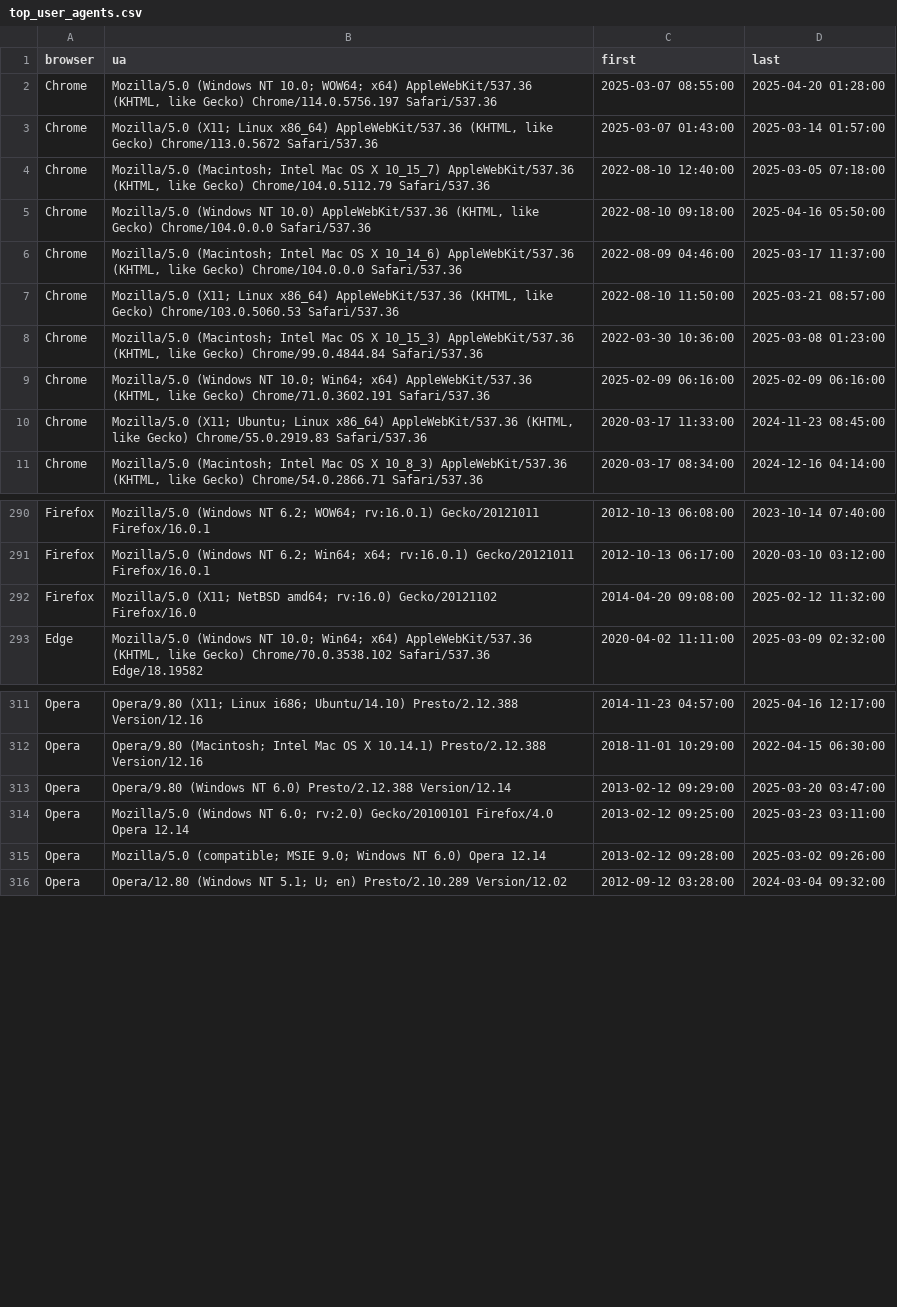
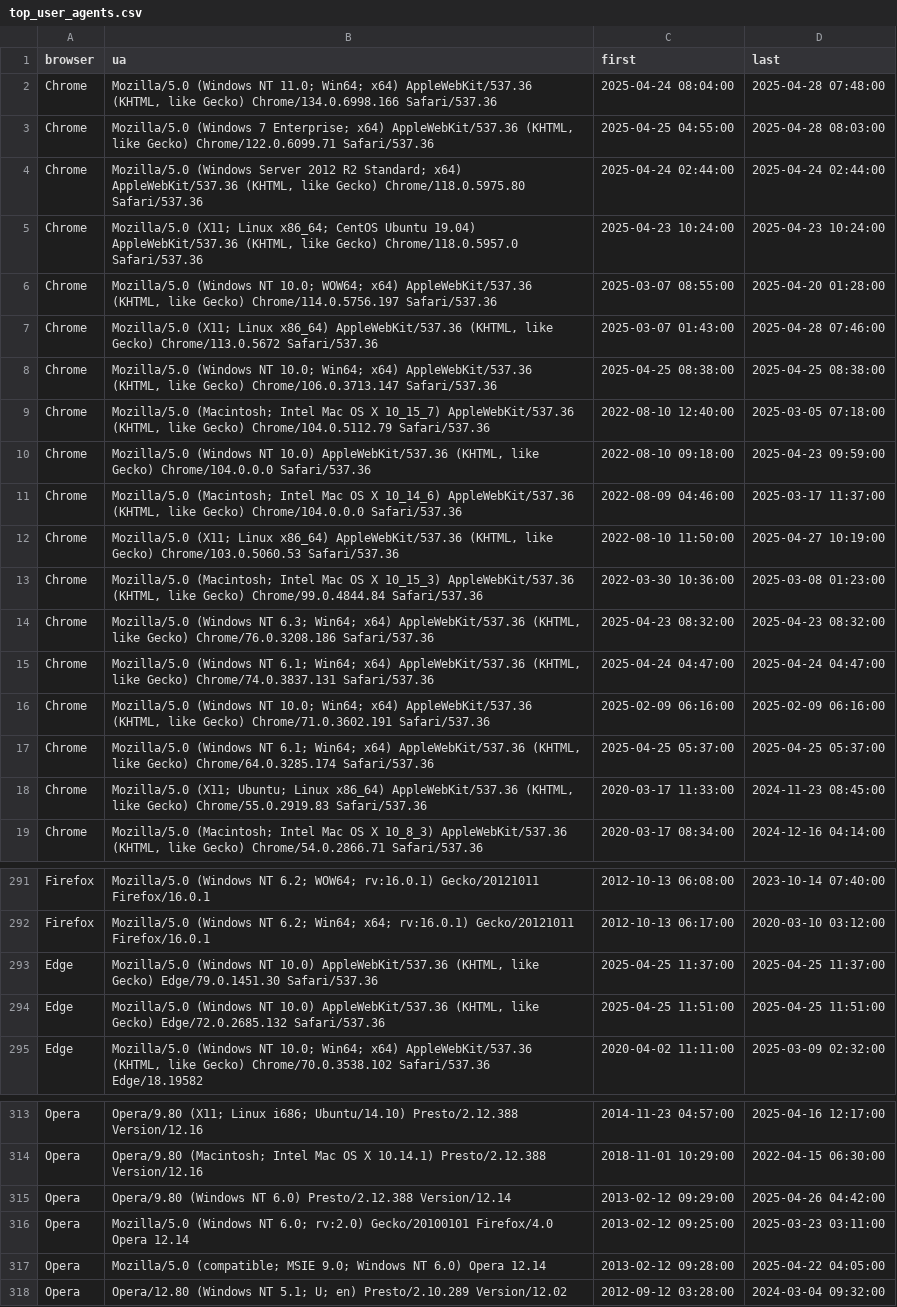
Before and after one commit to rahulsrma26/latest-user-agent, a CSV file: data/top_user_agents.csv, drawn as a sheet; only a part is shown, gaps mark what is left out; the diff covers the shown part only.

```diff
--- a/data/top_user_agents.csv
+++ b/data/top_user_agents.csv
@@ -1,10 +1,18 @@
 browser,ua,first,last
+Chrome,"Mozilla/5.0 (Windows NT 11.0; Win64; x64) AppleWebKit/537.36 (KHTML, like Gecko) Chrome/134.0.6998.166 Safari/537.36",2025-04-24 08:04:00,2025-04-28 07:48:00
+Chrome,"Mozilla/5.0 (Windows 7 Enterprise; x64) AppleWebKit/537.36 (KHTML, like Gecko) Chrome/122.0.6099.71 Safari/537.36",2025-04-25 04:55:00,2025-04-28 08:03:00
+Chrome,"Mozilla/5.0 (Windows Server 2012 R2 Standard; x64) AppleWebKit/537.36 (KHTML, like Gecko) Chrome/118.0.5975.80 Safari/537.36",2025-04-24 02:44:00,2025-04-24 02:44:00
+Chrome,"Mozilla/5.0 (X11; Linux x86_64; CentOS Ubuntu 19.04) AppleWebKit/537.36 (KHTML, like Gecko) Chrome/118.0.5957.0 Safari/537.36",2025-04-23 10:24:00,2025-04-23 10:24:00
 Chrome,"Mozilla/5.0 (Windows NT 10.0; WOW64; x64) AppleWebKit/537.36 (KHTML, like Gecko) Chrome/114.0.5756.197 Safari/537.36",2025-03-07 08:55:00,2025-04-20 01:28:00
-Chrome,"Mozilla/5.0 (X11; Linux x86_64) AppleWebKit/537.36 (KHTML, like Gecko) Chrome/113.0.5672 Safari/537.36",2025-03-07 01:43:00,2025-03-14 01:57:00
+Chrome,"Mozilla/5.0 (X11; Linux x86_64) AppleWebKit/537.36 (KHTML, like Gecko) Chrome/113.0.5672 Safari/537.36",2025-03-07 01:43:00,2025-04-28 07:46:00
+Chrome,"Mozilla/5.0 (Windows NT 10.0; Win64; x64) AppleWebKit/537.36 (KHTML, like Gecko) Chrome/106.0.3713.147 Safari/537.36",2025-04-25 08:38:00,2025-04-25 08:38:00
 Chrome,"Mozilla/5.0 (Macintosh; Intel Mac OS X 10_15_7) AppleWebKit/537.36 (KHTML, like Gecko) Chrome/104.0.5112.79 Safari/537.36",2022-08-10 12:40:00,2025-03-05 07:18:00
-Chrome,"Mozilla/5.0 (Windows NT 10.0) AppleWebKit/537.36 (KHTML, like Gecko) Chrome/104.0.0.0 Safari/537.36",2022-08-10 09:18:00,2025-04-16 05:50:00
+Chrome,"Mozilla/5.0 (Windows NT 10.0) AppleWebKit/537.36 (KHTML, like Gecko) Chrome/104.0.0.0 Safari/537.36",2022-08-10 09:18:00,2025-04-23 09:59:00
 Chrome,"Mozilla/5.0 (Macintosh; Intel Mac OS X 10_14_6) AppleWebKit/537.36 (KHTML, like Gecko) Chrome/104.0.0.0 Safari/537.36",2022-08-09 04:46:00,2025-03-17 11:37:00
-Chrome,"Mozilla/5.0 (X11; Linux x86_64) AppleWebKit/537.36 (KHTML, like Gecko) Chrome/103.0.5060.53 Safari/537.36",2022-08-10 11:50:00,2025-03-21 08:57:00
+Chrome,"Mozilla/5.0 (X11; Linux x86_64) AppleWebKit/537.36 (KHTML, like Gecko) Chrome/103.0.5060.53 Safari/537.36",2022-08-10 11:50:00,2025-04-27 10:19:00
 Chrome,"Mozilla/5.0 (Macintosh; Intel Mac OS X 10_15_3) AppleWebKit/537.36 (KHTML, like Gecko) Chrome/99.0.4844.84 Safari/537.36",2022-03-30 10:36:00,2025-03-08 01:23:00
+Chrome,"Mozilla/5.0 (Windows NT 6.3; Win64; x64) AppleWebKit/537.36 (KHTML, like Gecko) Chrome/76.0.3208.186 Safari/537.36",2025-04-23 08:32:00,2025-04-23 08:32:00
+Chrome,"Mozilla/5.0 (Windows NT 6.1; Win64; x64) AppleWebKit/537.36 (KHTML, like Gecko) Chrome/74.0.3837.131 Safari/537.36",2025-04-24 04:47:00,2025-04-24 04:47:00
 Chrome,"Mozilla/5.0 (Windows NT 10.0; Win64; x64) AppleWebKit/537.36 (KHTML, like Gecko) Chrome/71.0.3602.191 Safari/537.36",2025-02-09 06:16:00,2025-02-09 06:16:00
+Chrome,"Mozilla/5.0 (Windows NT 6.1; Win64; x64) AppleWebKit/537.36 (KHTML, like Gecko) Chrome/64.0.3285.174 Safari/537.36",2025-04-25 05:37:00,2025-04-25 05:37:00
 Chrome,"Mozilla/5.0 (X11; Ubuntu; Linux x86_64) AppleWebKit/537.36 (KHTML, like Gecko) Chrome/55.0.2919.83 Safari/537.36",2020-03-17 11:33:00,2024-11-23 08:45:00
@@ -291,3 +292,4 @@ Firefox,Mozilla/5.0 (Windows NT 6.2; WOW64; rv:16.0.1) Gecko/20121011 Firefox/16
 Firefox,Mozilla/5.0 (Windows NT 6.2; Win64; x64; rv:16.0.1) Gecko/20121011 Firefox/16.0.1,2012-10-13 06:17:00,2020-03-10 03:12:00
-Firefox,Mozilla/5.0 (X11; NetBSD amd64; rv:16.0) Gecko/20121102 Firefox/16.0,2014-04-20 09:08:00,2025-02-12 11:32:00
+Edge,"Mozilla/5.0 (Windows NT 10.0) AppleWebKit/537.36 (KHTML, like Gecko) Edge/79.0.1451.30 Safari/537.36",2025-04-25 11:37:00,2025-04-25 11:37:00
+Edge,"Mozilla/5.0 (Windows NT 10.0) AppleWebKit/537.36 (KHTML, like Gecko) Edge/72.0.2685.132 Safari/537.36",2025-04-25 11:51:00,2025-04-25 11:51:00
 Edge,"Mozilla/5.0 (Windows NT 10.0; Win64; x64) AppleWebKit/537.36 (KHTML, like Gecko) Chrome/70.0.3538.102 Safari/537.36 Edge/18.19582",2020-04-02 11:11:00,2025-03-09 02:32:00
@@ -312,5 +314,5 @@ Opera,Opera/9.80 (X11; Linux i686; Ubuntu/14.10) Presto/2.12.388 Version/12.16,2
 Opera,Opera/9.80 (Macintosh; Intel Mac OS X 10.14.1) Presto/2.12.388 Version/12.16,2018-11-01 10:29:00,2022-04-15 06:30:00
-Opera,Opera/9.80 (Windows NT 6.0) Presto/2.12.388 Version/12.14,2013-02-12 09:29:00,2025-03-20 03:47:00
+Opera,Opera/9.80 (Windows NT 6.0) Presto/2.12.388 Version/12.14,2013-02-12 09:29:00,2025-04-26 04:42:00
 Opera,Mozilla/5.0 (Windows NT 6.0; rv:2.0) Gecko/20100101 Firefox/4.0 Opera 12.14,2013-02-12 09:25:00,2025-03-23 03:11:00
-Opera,Mozilla/5.0 (compatible; MSIE 9.0; Windows NT 6.0) Opera 12.14,2013-02-12 09:28:00,2025-03-02 09:26:00
+Opera,Mozilla/5.0 (compatible; MSIE 9.0; Windows NT 6.0) Opera 12.14,2013-02-12 09:28:00,2025-04-22 04:05:00
 Opera,Opera/12.80 (Windows NT 5.1; U; en) Presto/2.10.289 Version/12.02,2012-09-12 03:28:00,2024-03-04 09:32:00
```
Also changed, not shown: 1 added row, 8 removed rows and 14 edited cells elsewhere in this file.
